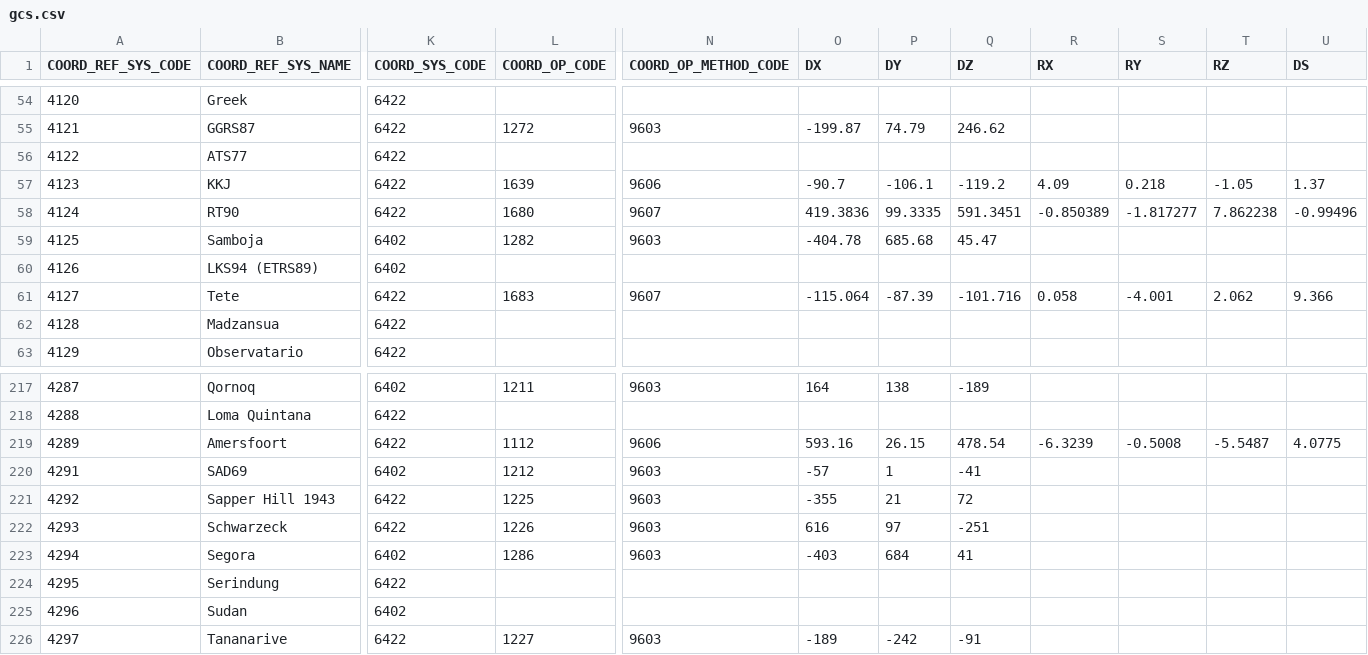
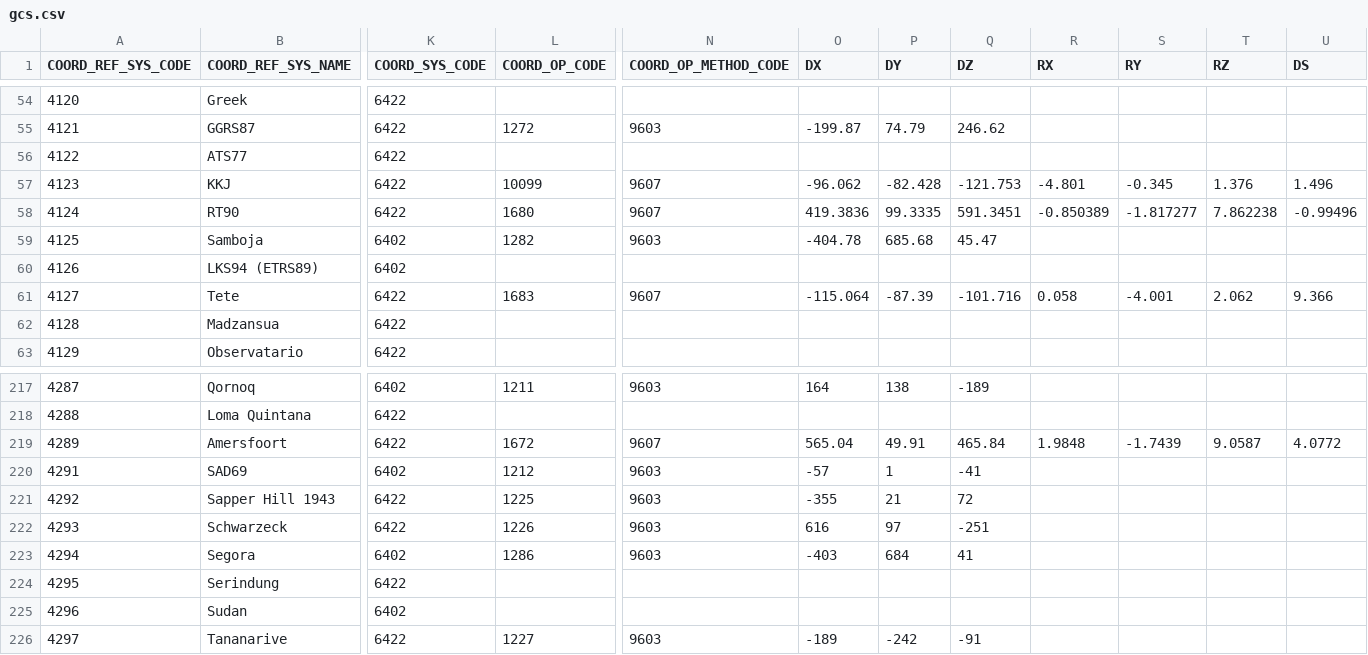
Before and after one commit to PierrickKoch/libgeotiff, a CSV file: csv/gcs.csv, drawn as a sheet; only a part is shown, gaps mark what is left out; the diff names each change by its address in the sheet, - before the commit and + after, or states it on an @@ line.

```diff
--- a/csv/gcs.csv
+++ b/csv/gcs.csv
-L57 (COORD_OP_CODE): 1639
+L57 (COORD_OP_CODE): 10099
-N57 (COORD_OP_METHOD_CODE): 9606
+N57 (COORD_OP_METHOD_CODE): 9607
-O57 (DX): -90.7
+O57 (DX): -96.062
-P57 (DY): -106.1
+P57 (DY): -82.428
-Q57 (DZ): -119.2
+Q57 (DZ): -121.753
-R57 (RX): 4.09
+R57 (RX): -4.801
-S57 (RY): 0.218
+S57 (RY): -0.345
-T57 (RZ): -1.05
+T57 (RZ): 1.376
-U57 (DS): 1.37
+U57 (DS): 1.496
-L219 (COORD_OP_CODE): 1112
+L219 (COORD_OP_CODE): 1672
-N219 (COORD_OP_METHOD_CODE): 9606
+N219 (COORD_OP_METHOD_CODE): 9607
-O219 (DX): 593.16
+O219 (DX): 565.04
-P219 (DY): 26.15
+P219 (DY): 49.91
-Q219 (DZ): 478.54
+Q219 (DZ): 465.84
-R219 (RX): -6.3239
+R219 (RX): 1.9848
-S219 (RY): -0.5008
+S219 (RY): -1.7439
-T219 (RZ): -5.5487
+T219 (RZ): 9.0587
-U219 (DS): 4.0775
+U219 (DS): 4.0772
```
Also changed, not shown: csv/datum_shift.csv, csv/datum_shift_pref.csv.
